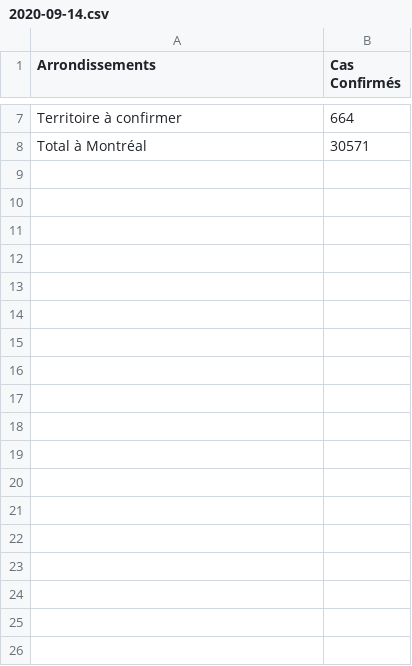
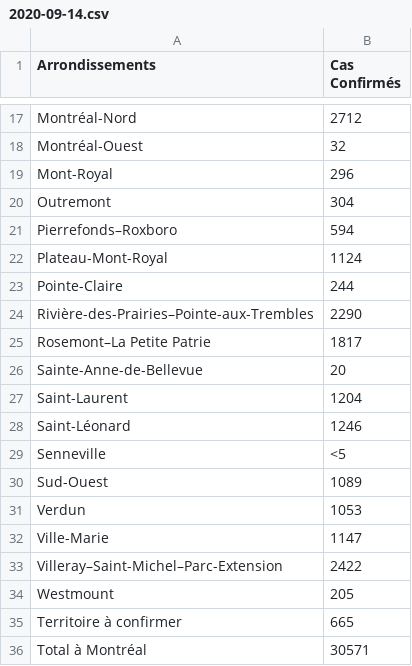
Before and after one commit to fredericharnois/covid19-par-arrondissements-montreal, a CSV file: data/2020-09-14.csv, drawn as a sheet; only a part is shown, gaps mark what is left out; addresses are those after the commit; the diff covers the shown part only; the diff names each change by its address in the sheet, - before the commit and + after, or states it on an @@ line.

Commit message:
Updated data for 2020-09-14

```diff
--- a/data/2020-09-14.csv
+++ b/data/2020-09-14.csv
+row 17: Montréal-Nord | 2712
+row 18: Montréal-Ouest | 32
+row 19: Mont-Royal | 296
+row 20: Outremont | 304
+row 21: Pierrefonds–Roxboro | 594
+row 22: Plateau-Mont-Royal | 1124
+row 23: Pointe-Claire | 244
+row 24: Rivière-des-Prairies–Pointe-aux-Trembles | 2290
+row 25: Rosemont–La Petite Patrie | 1817
+row 26: Sainte-Anne-de-Bellevue | 20
+row 27: Saint-Laurent | 1204
+row 28: Saint-Léonard | 1246
+row 29: Senneville | <5
+row 30: Sud-Ouest | 1089
+row 31: Verdun | 1053
+row 32: Ville-Marie | 1147
+row 33: Villeray–Saint-Michel–Parc-Extension | 2422
+row 34: Westmount | 205
-B35 (Cas Confirmés): 664
+B35 (Cas Confirmés): 665
```
Also changed, not shown: 15 added rows and 5 removed rows elsewhere in this file.
